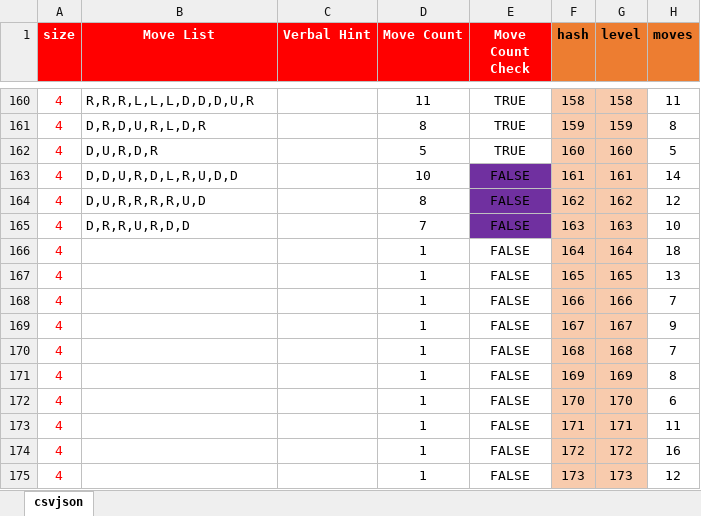
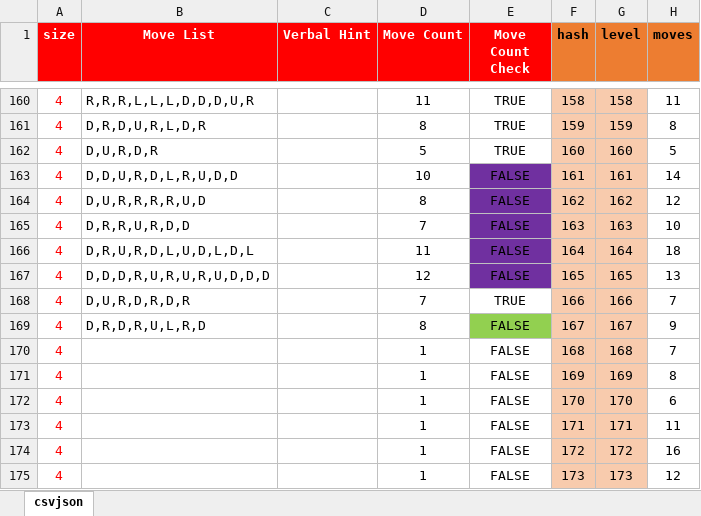
Before and after one commit to emchar1/PUZLBoy, an Excel workbook: JSON/Levels17MoveList.xlsx, sheet csvjson, drawn as a sheet; only a part is shown, gaps mark what is left out; values as stored, in another font and other column widths than the file's, no borders; the diff names each change by its address in the sheet, - before the commit and + after, or states it on an @@ line.

```diff
--- a/JSON/Levels17MoveList.xlsx (sheet csvjson)
+++ b/JSON/Levels17MoveList.xlsx (sheet csvjson)
-B166 (Move List): (empty)
+B166 (Move List): D,R,U,R,D,L,U,D,L,D,L
-D166 (Move Count): 1
+D166 (Move Count): 11
-E166:E167 fill: none
+E166:E167 fill: #7030A0
-B167 (Move List): (empty)
+B167 (Move List): D,D,D,R,U,R,U,R,U,D,D,D
-D167 (Move Count): 1
+D167 (Move Count): 12
-B168 (Move List): (empty)
+B168 (Move List): D,U,R,D,R,D,R
-D168 (Move Count): 1
+D168 (Move Count): 7
-E168 (Move Count Check): FALSE
+E168 (Move Count Check): TRUE
-B169 (Move List): (empty)
+B169 (Move List): D,R,D,R,U,L,R,D
-D169 (Move Count): 1
+D169 (Move Count): 8
-E169 fill: none
+E169 fill: #92D050
```
Also changed, not shown: 11 other files.
